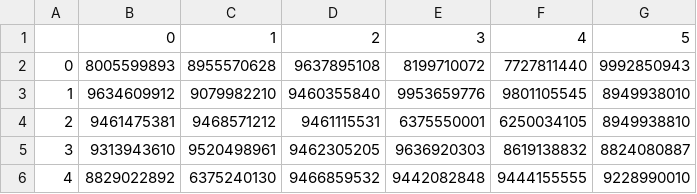
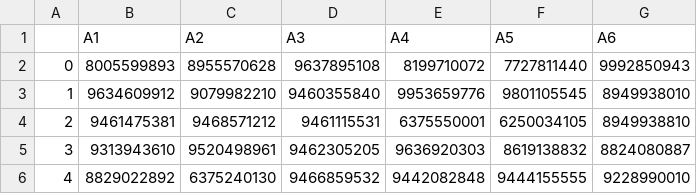
Before and after one commit to devanshj2110-maker/AI-Pro, a CSV file: Data-science-/Data/Data-Frame.csv, drawn as a sheet; removed rows and columns are numbered as before the commit, all else as after; the diff names each change by its address in the sheet, - before the commit and + after, or states it on an @@ line.

```diff
--- a/Data-science-/Data/Data-Frame.csv
+++ b/Data-science-/Data/Data-Frame.csv
-row 1:  | 0 | 1 | 2 | 3 | 4 | 5
+row 1:  | A1 | A2 | A3 | A4 | A5 | A6
```
Also changed, not shown: 1 other file.
